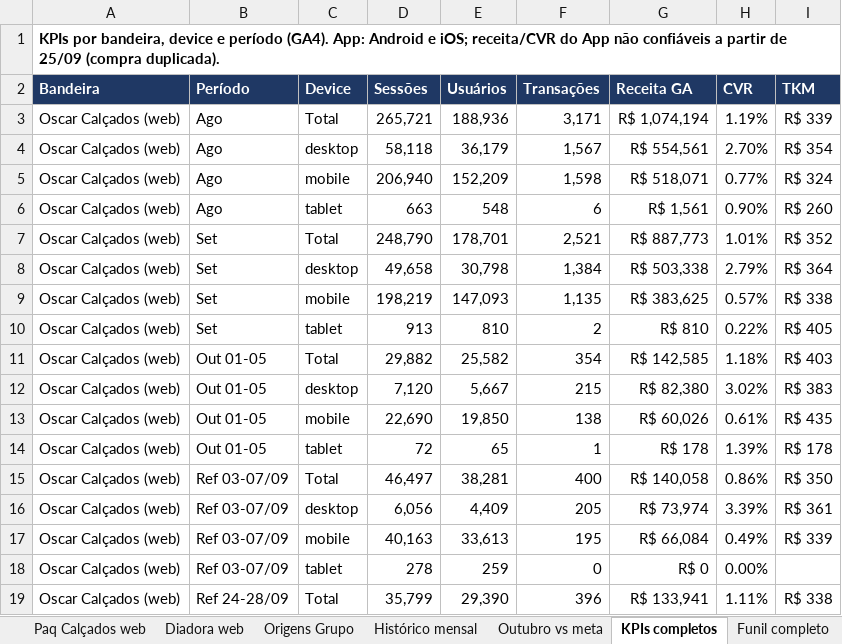
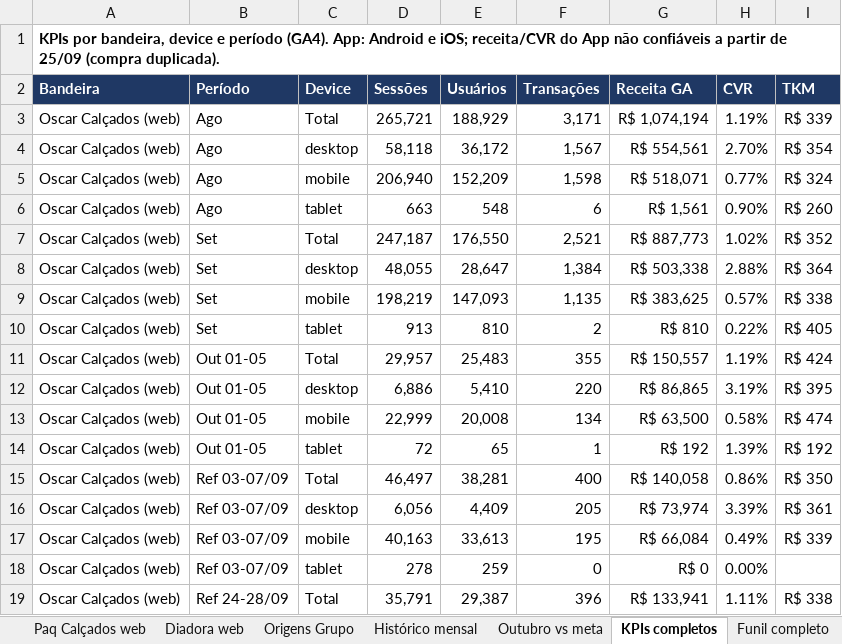
Before and after one commit to marianapereira-ctrl/repo, an Excel workbook: analise/Respostas_por_bandeira_set26.xlsx, sheet KPIs completos, drawn as a sheet; only a part is shown; values as stored, in another font and other column widths than the file's, no borders; the diff covers the shown part only; the diff names each change by its address in the sheet, - before the commit and + after, or states it on an @@ line.

```diff
--- a/analise/Respostas_por_bandeira_set26.xlsx (sheet KPIs completos)
+++ b/analise/Respostas_por_bandeira_set26.xlsx (sheet KPIs completos)
-E3 (Usuários): 188,936
+E3 (Usuários): 188,929
-E4 (Usuários): 36,179
+E4 (Usuários): 36,172
-D7 (Sessões): 248,790
+D7 (Sessões): 247,187
-E7 (Usuários): 178,701
+E7 (Usuários): 176,550
-H7 (CVR): 1.01%
+H7 (CVR): 1.02%
-D8 (Sessões): 49,658
+D8 (Sessões): 48,055
-E8 (Usuários): 30,798
+E8 (Usuários): 28,647
-H8 (CVR): 2.79%
+H8 (CVR): 2.88%
-D11 (Sessões): 29,882
+D11 (Sessões): 29,957
-E11 (Usuários): 25,582
+E11 (Usuários): 25,483
-F11 (Transações): 354
+F11 (Transações): 355
-G11 (Receita GA): R$ 142,585
+G11 (Receita GA): R$ 150,557
-H11 (CVR): 1.18%
+H11 (CVR): 1.19%
-I11 (TKM): R$ 403
+I11 (TKM): R$ 424
-D12 (Sessões): 7,120
+D12 (Sessões): 6,886
-E12 (Usuários): 5,667
+E12 (Usuários): 5,410
-F12 (Transações): 215
+F12 (Transações): 220
-G12 (Receita GA): R$ 82,380
+G12 (Receita GA): R$ 86,865
-H12 (CVR): 3.02%
+H12 (CVR): 3.19%
-I12 (TKM): R$ 383
+I12 (TKM): R$ 395
-D13 (Sessões): 22,690
+D13 (Sessões): 22,999
-E13 (Usuários): 19,850
+E13 (Usuários): 20,008
-F13 (Transações): 138
+F13 (Transações): 134
-G13 (Receita GA): R$ 60,026
+G13 (Receita GA): R$ 63,500
-H13 (CVR): 0.61%
+H13 (CVR): 0.58%
-I13 (TKM): R$ 435
+I13 (TKM): R$ 474
-G14 (Receita GA): R$ 178
+G14 (Receita GA): R$ 192
-I14 (TKM): R$ 178
+I14 (TKM): R$ 192
-D19 (Sessões): 35,799
+D19 (Sessões): 35,791
-E19 (Usuários): 29,390
+E19 (Usuários): 29,387
```
Also changed, not shown: 3 edited cells elsewhere in this sheet, sheet Outubro origem, sheet Oscar web, sheet Histórico mensal, sheet Funil completo, sheet Resumo, sheet Origens Grupo, 2 more sheets.
